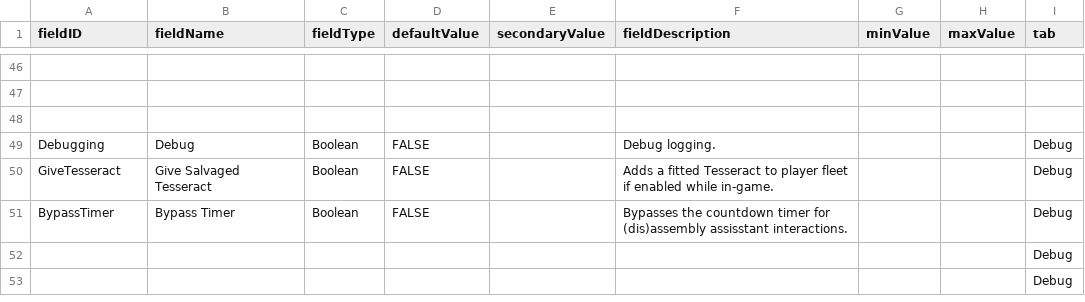
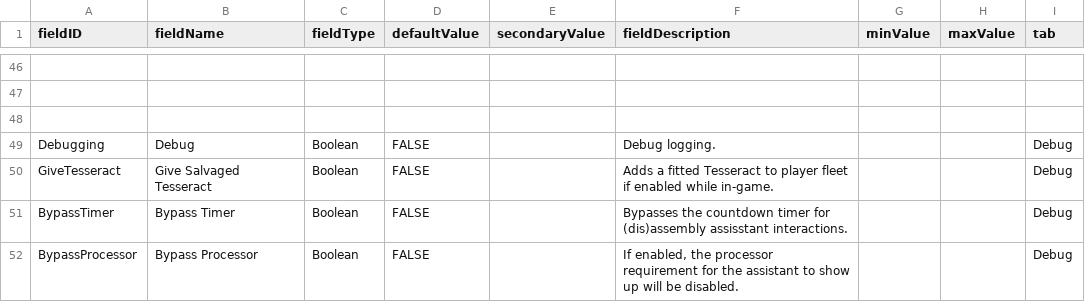
Before and after one commit to MildlyFootwear/starsector-AshesOfOhm, a CSV file: data/config/LunaSettings.csv, drawn as a sheet; only a part is shown, gaps mark what is left out.

Commit message:
Debug option to bypass the processor requirement.

```diff
--- a/data/config/LunaSettings.csv
+++ b/data/config/LunaSettings.csv
@@ -51,3 +51,2 @@ GiveTesseract,Give Salvaged Tesseract,Boolean,FALSE,,Adds a fitted Tesseract to
 BypassTimer,Bypass Timer,Boolean,FALSE,,Bypasses the countdown timer for (dis)assembly assisstant interactions.,,,Debug
-,,,,,,,,Debug
-,,,,,,,,Debug
+BypassProcessor,Bypass Processor,Boolean,FALSE,,"If enabled, the processor requirement for the assistant to show up will be disabled.",,,Debug
```
Also changed, not shown: 2 other files.
